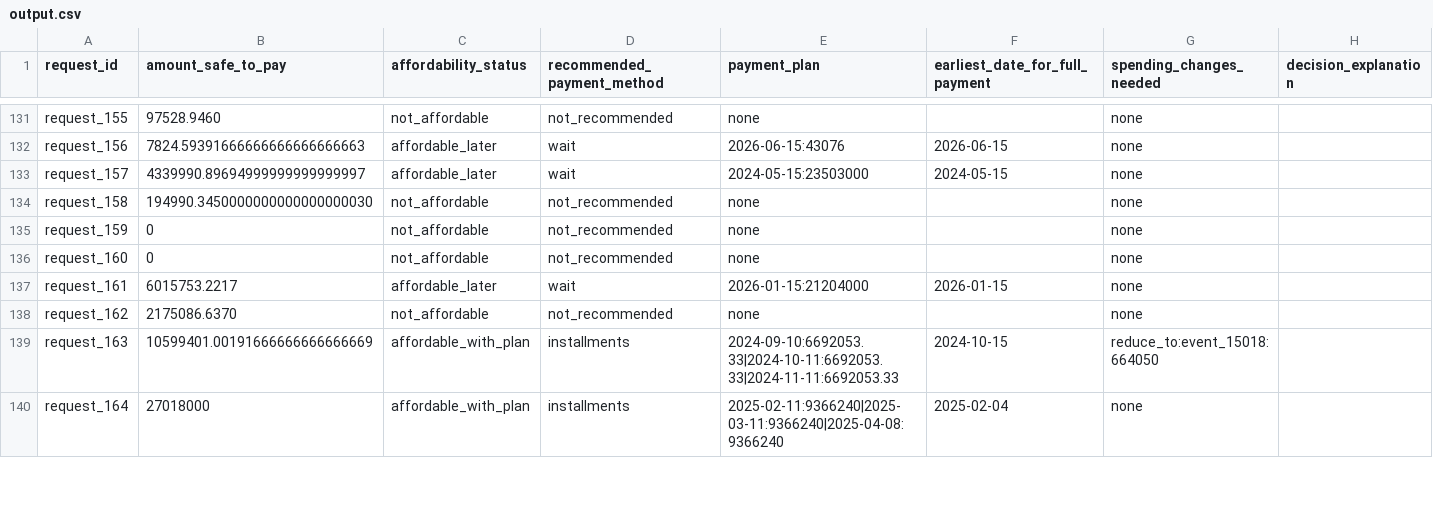
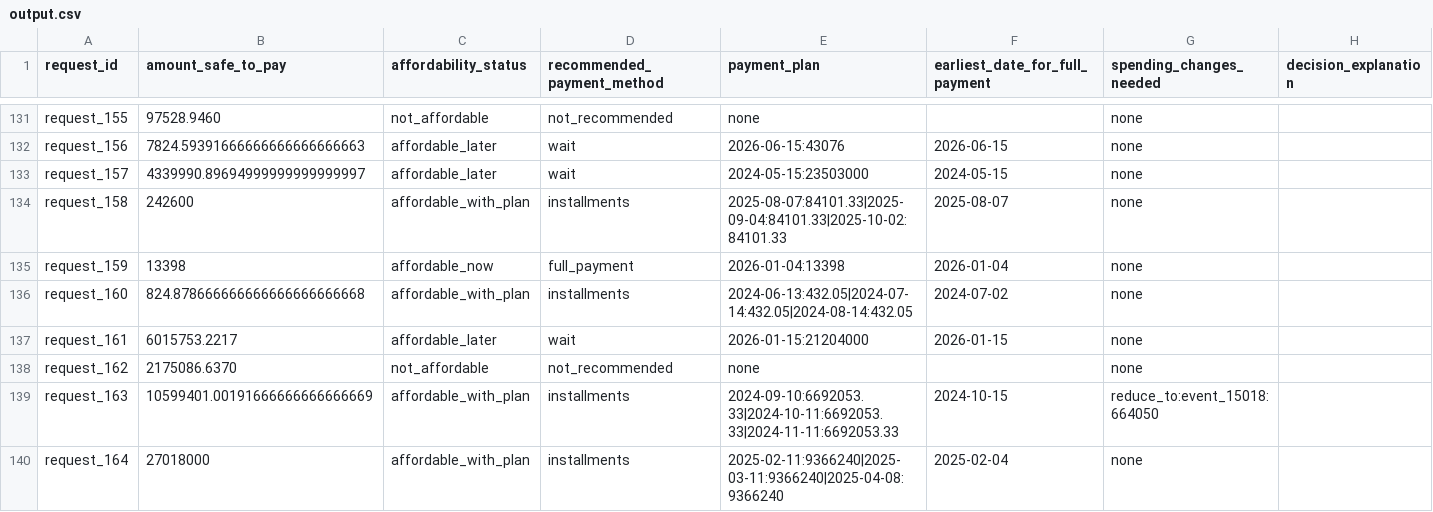
Before and after one commit to starburstttt/Buy-or-Wait-Agent, a CSV file: output.csv, drawn as a sheet; only a part is shown, gaps mark what is left out; the diff covers the shown part only.

Commit message:
vision step: 16 blank amounts recovered, all-fields 8->12

```diff
--- a/output.csv
+++ b/output.csv
@@ -133,5 +133,5 @@ request_156,7824.59391666666666666666663,affordable_later,wait,2026-06-15:43076,
 request_157,4339990.89694999999999999997,affordable_later,wait,2024-05-15:23503000,2024-05-15,none,
-request_158,194990.3450000000000000000030,not_affordable,not_recommended,none,,none,
-request_159,0,not_affordable,not_recommended,none,,none,
-request_160,0,not_affordable,not_recommended,none,,none,
+request_158,242600,affordable_with_plan,installments,2025-08-07:84101.33|2025-09-04:84101.33|2025-10-02:84101.33,2025-08-07,none,
+request_159,13398,affordable_now,full_payment,2026-01-04:13398,2026-01-04,none,
+request_160,824.878666666666666666666668,affordable_with_plan,installments,2024-06-13:432.05|2024-07-14:432.05|2024-08-14:432.05,2024-07-02,none,
 request_161,6015753.2217,affordable_later,wait,2026-01-15:21204000,2026-01-15,none,
```
Also changed, not shown: 135 edited cells elsewhere in this file, 4 other files.
